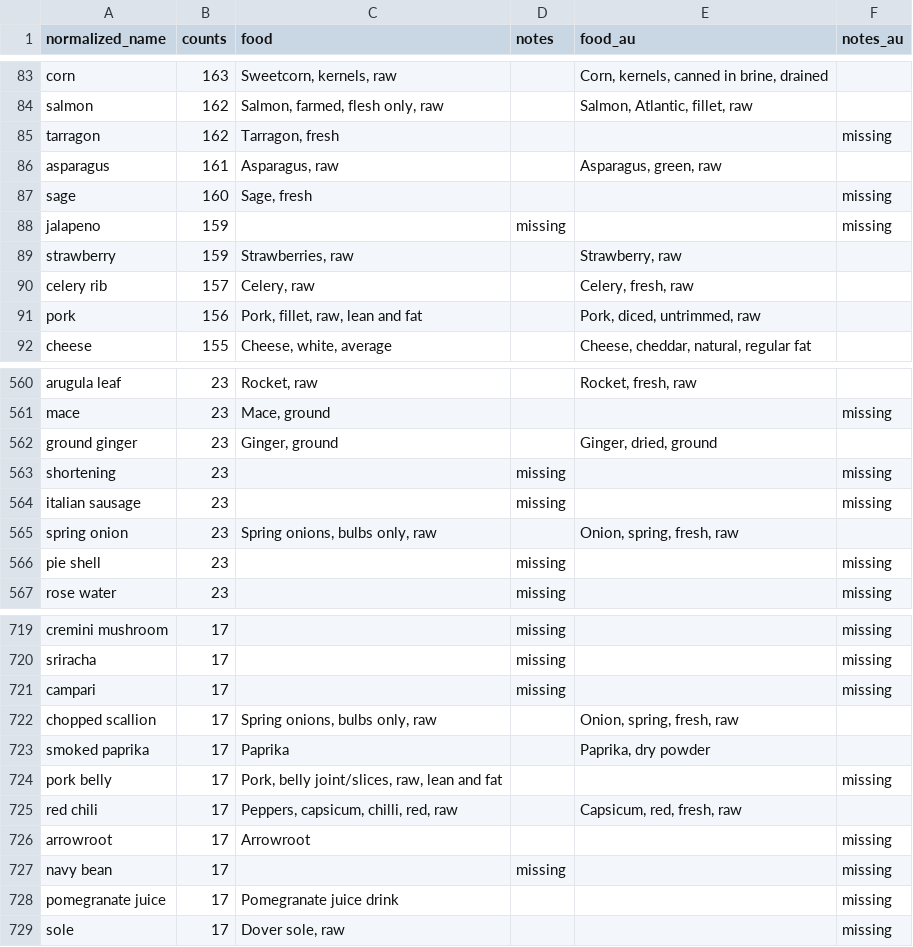
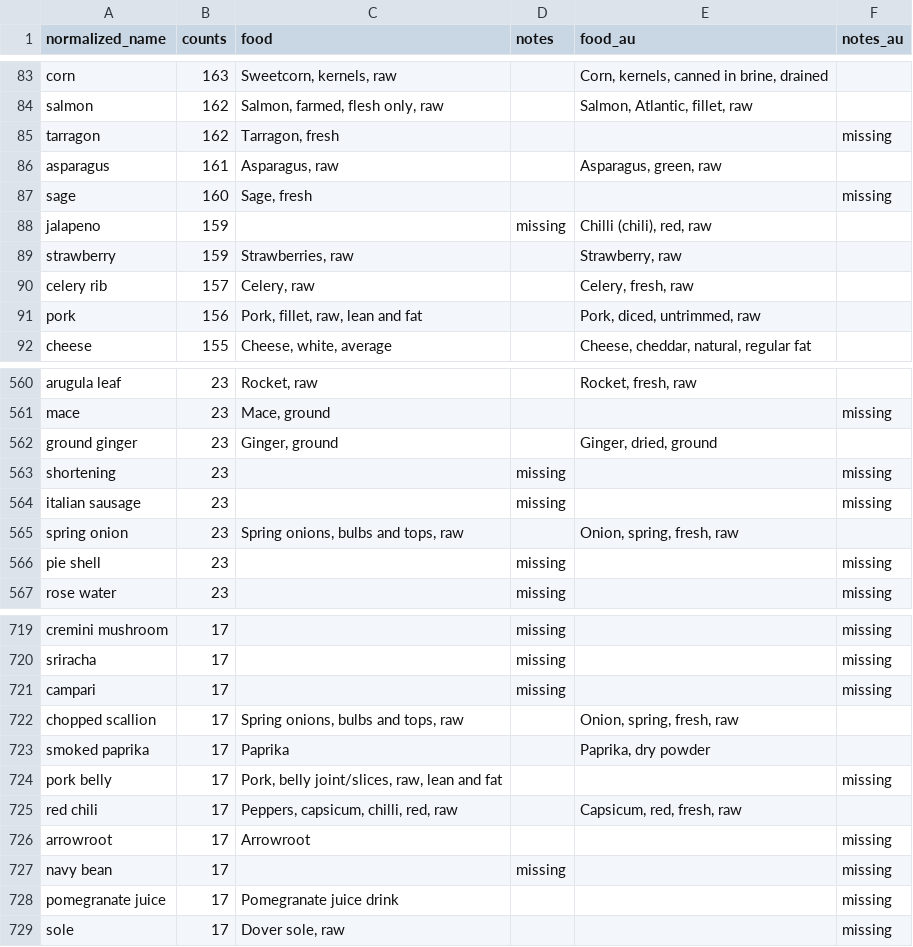
Before and after one commit to tomwhite/ingreedy-data, a CSV file: data/processed/foodmap - foodmap.csv, drawn as a sheet; only a part is shown, gaps mark what is left out.

```diff
--- a/data/processed/foodmap - foodmap.csv
+++ b/data/processed/foodmap - foodmap.csv
@@ -87,3 +87,3 @@ asparagus,161,"Asparagus, raw",,"Asparagus, green, raw",
 sage,160,"Sage, fresh",,,missing
-jalapeno,159,,missing,,missing
+jalapeno,159,,missing,"Chilli (chili), red, raw",
 strawberry,159,"Strawberries, raw",,"Strawberry, raw",
@@ -564,3 +564,3 @@ shortening,23,,missing,,missing
 italian sausage,23,,missing,,missing
-spring onion,23,"Spring onions, bulbs only, raw",,"Onion, spring, fresh, raw",
+spring onion,23,"Spring onions, bulbs and tops, raw",,"Onion, spring, fresh, raw",
 pie shell,23,,missing,,missing
@@ -721,3 +721,3 @@ sriracha,17,,missing,,missing
 campari,17,,missing,,missing
-chopped scallion,17,"Spring onions, bulbs only, raw",,"Onion, spring, fresh, raw",
+chopped scallion,17,"Spring onions, bulbs and tops, raw",,"Onion, spring, fresh, raw",
 smoked paprika,17,Paprika,,"Paprika, dry powder",
```
Also changed, not shown: 9 other files.
